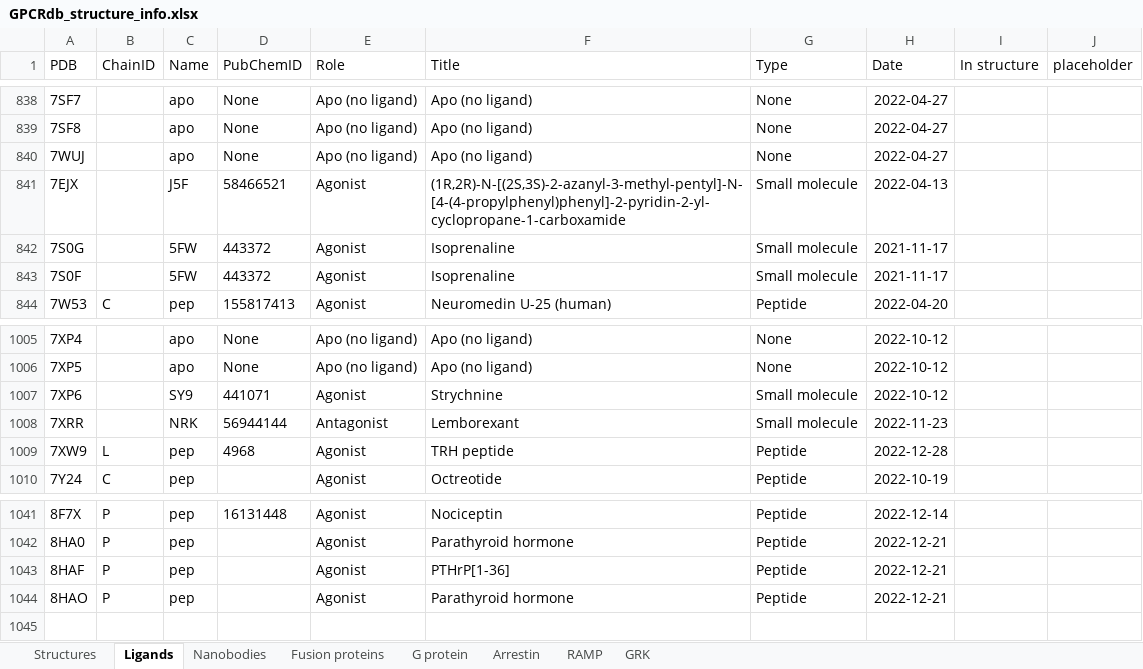
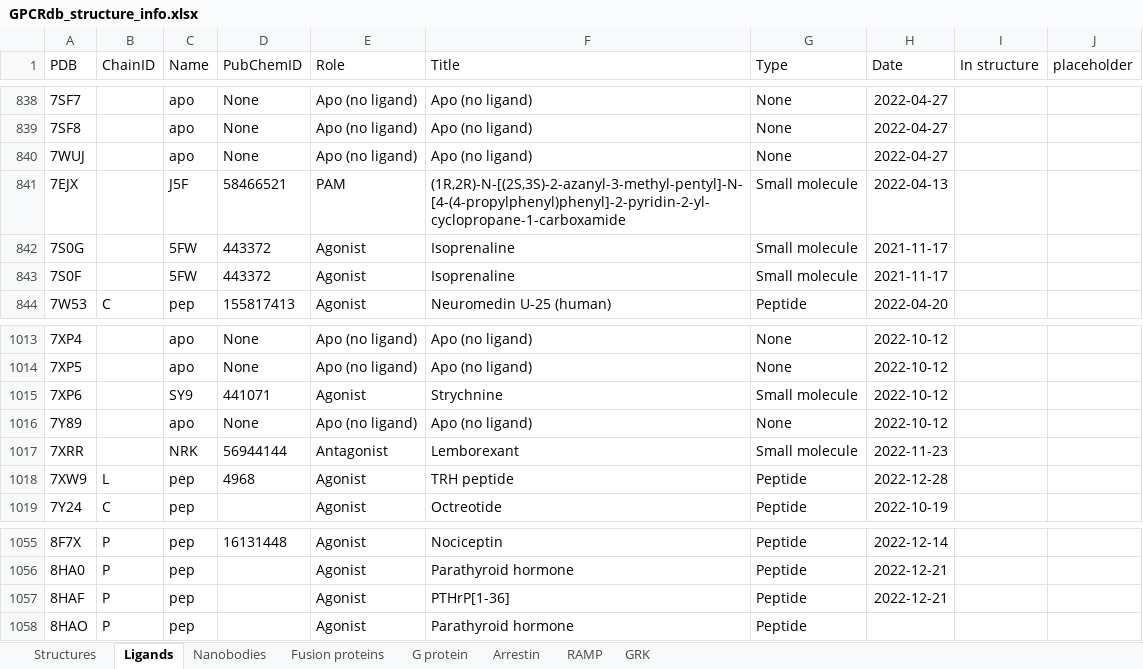
Before and after one commit to protwis/gpcrdb_data, an Excel workbook: structure_data/annotation/GPCRdb_structure_info.xlsx, sheet Ligands, drawn as a sheet; only a part is shown, gaps mark what is left out; values as stored, in another font and other column widths than the file's, no borders; conditional formats not drawn; addresses are those after the commit; the diff covers the shown part only; the diff names each change by its address in the sheet, - before the commit and + after, or states it on an @@ line.

Commit message:
FIX: missing ligand info, reverting to X for unnatural amino acids

```diff
--- a/structure_data/annotation/GPCRdb_structure_info.xlsx (sheet Ligands)
+++ b/structure_data/annotation/GPCRdb_structure_info.xlsx (sheet Ligands)
-E841 (Role): Agonist
+E841 (Role): PAM
+row 1016: 7Y89 |  | apo | None | Apo (no ligand) | Apo (no ligand) | None | 2022-10-12
-H1058 (Date): 2022-12-21
+H1058 (Date): (empty)
```
Also changed, not shown: 13 added rows elsewhere in this sheet, formulas that keep their value, 5 other files.
